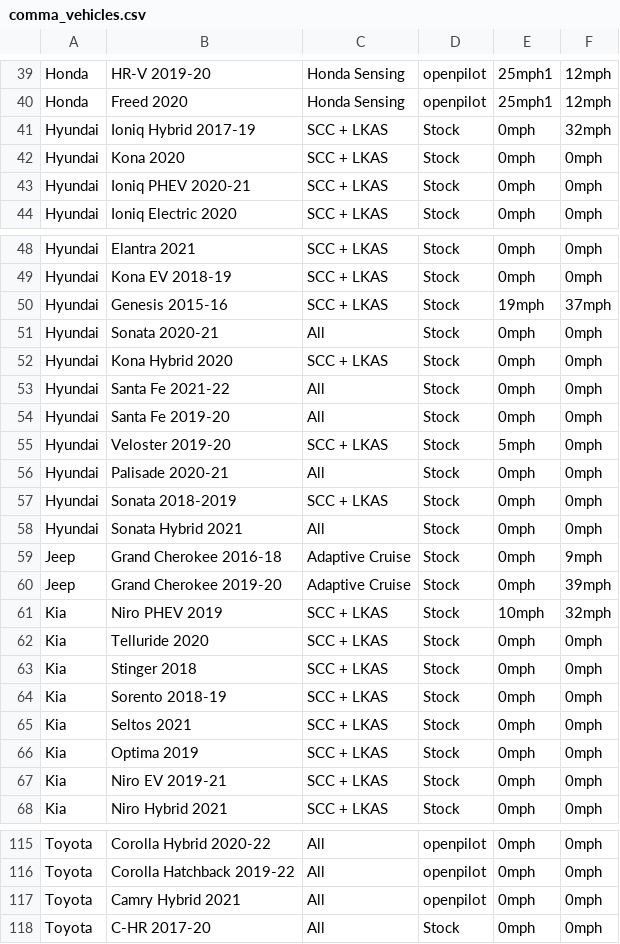
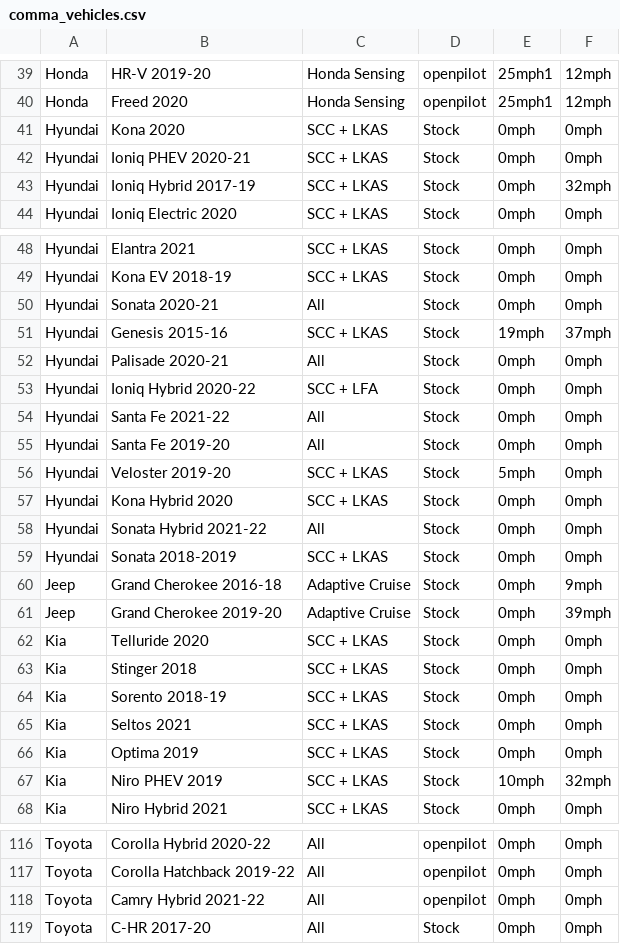
Before and after one commit to bbennett80/comma_vehicles, a CSV file: comma_vehicles.csv, drawn as a sheet; only a part is shown, gaps mark what is left out; removed rows and columns are numbered as before the commit, all else as after; the diff names each change by its address in the sheet, - before the commit and + after, or states it on an @@ line.

```diff
--- a/comma_vehicles.csv
+++ b/comma_vehicles.csv
@@ row 41 moved to row 43: Hyundai @@
@@ row 51 moved to row 50: Hyundai @@
+row 52: Hyundai | Palisade 2020-21 | All | Stock | 0mph | 0mph
-B53: Kona Hybrid 2020
+B53: Ioniq Hybrid 2020-22
-C53: SCC + LKAS
+C53: SCC + LFA
+row 57: Hyundai | Kona Hybrid 2020 | SCC + LKAS | Stock | 0mph | 0mph
-B58: Palisade 2020-21
+B58: Sonata Hybrid 2021-22
-row 58: Hyundai | Sonata Hybrid 2021 | All | Stock | 0mph | 0mph
@@ row 67 moved to row 73: Kia @@
@@ row 61 moved to row 67: Kia @@
-B118: Camry Hybrid 2021
+B118: Camry Hybrid 2021-22
```
